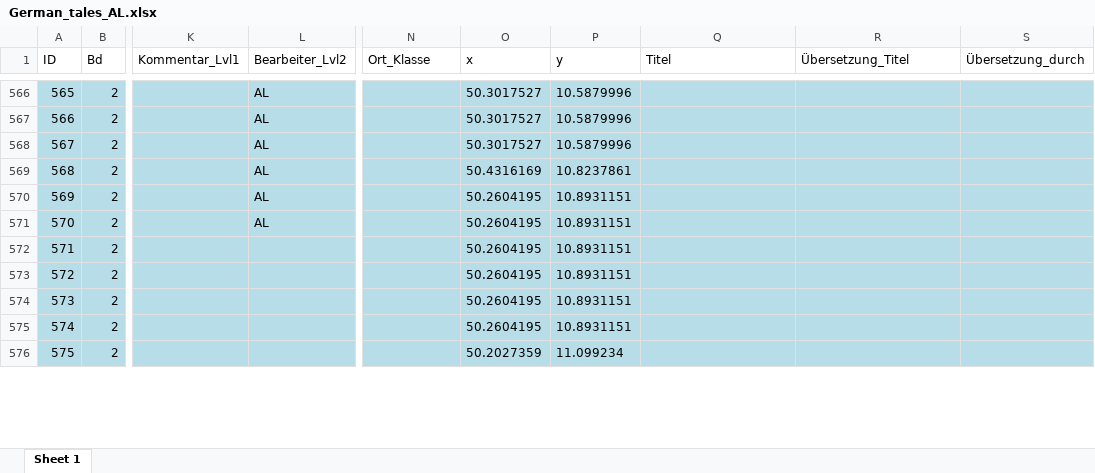
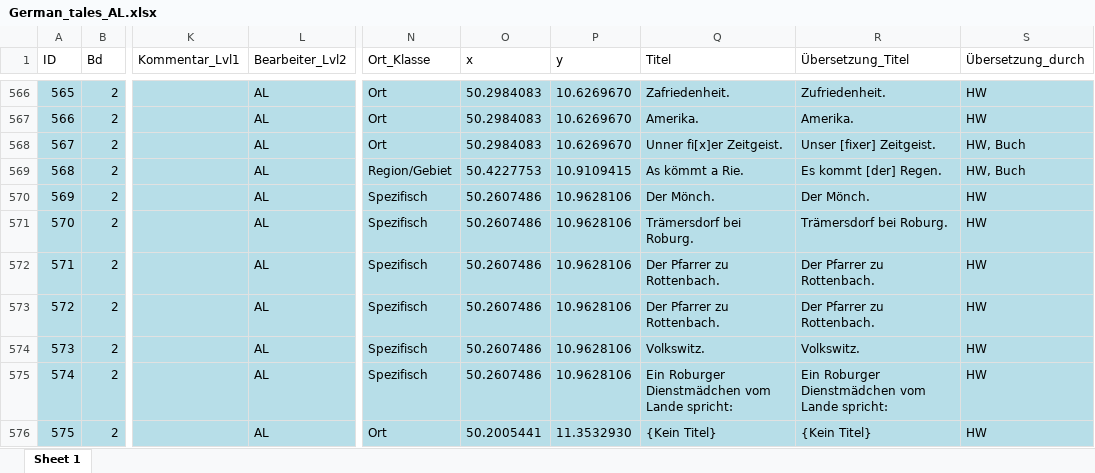
Before and after one commit to SchoenbergA/DWA, an Excel workbook: German_Tales/Data/German_tales_AL.xlsx, sheet Sheet 1, drawn as a sheet; only a part is shown, gaps mark what is left out; values as stored, in another font and other column widths than the file's, no borders; the diff covers the shown part only; the diff names each change by its address in the sheet, - before the commit and + after, or states it on an @@ line.

```diff
--- a/German_Tales/Data/German_tales_AL.xlsx (sheet Sheet 1)
+++ b/German_Tales/Data/German_tales_AL.xlsx (sheet Sheet 1)
-N566:N568 (Ort_Klasse): (empty)
+N566:N568 (Ort_Klasse): Ort
-O566:O568 (x): 50.3017527
+O566:O568 (x): 50.2984083
-P566:P568 (y): 10.5879996
+P566:P568 (y): 10.6269670
-Q566 (Titel): (empty)
+Q566 (Titel): Zafriedenheit.
-R566 (Übersetzung_Titel): (empty)
+R566 (Übersetzung_Titel): Zufriedenheit.
-S566:S567 (Übersetzung_durch): (empty)
+S566:S567 (Übersetzung_durch): HW
-Q567 (Titel): (empty)
+Q567 (Titel): Amerika.
-R567 (Übersetzung_Titel): (empty)
+R567 (Übersetzung_Titel): Amerika.
-Q568 (Titel): (empty)
+Q568 (Titel): Unner fi[x]er Zeitgeist.
-R568 (Übersetzung_Titel): (empty)
+R568 (Übersetzung_Titel): Unser [fixer] Zeitgeist.
-S568:S569 (Übersetzung_durch): (empty)
+S568:S569 (Übersetzung_durch): HW, Buch
-N569 (Ort_Klasse): (empty)
+N569 (Ort_Klasse): Region/Gebiet
-O569 (x): 50.4316169
+O569 (x): 50.4227753
-P569 (y): 10.8237861
+P569 (y): 10.9109415
-Q569 (Titel): (empty)
+Q569 (Titel): As kömmt a Rie.
-R569 (Übersetzung_Titel): (empty)
+R569 (Übersetzung_Titel): Es kommt [der] Regen.
-N570:N575 (Ort_Klasse): (empty)
+N570:N575 (Ort_Klasse): Spezifisch
-O570:O575 (x): 50.2604195
+O570:O575 (x): 50.2607486
-P570:P575 (y): 10.8931151
+P570:P575 (y): 10.9628106
-Q570 (Titel): (empty)
+Q570 (Titel): Der Mönch.
-R570 (Übersetzung_Titel): (empty)
+R570 (Übersetzung_Titel): Der Mönch.
-S570:S576 (Übersetzung_durch): (empty)
+S570:S576 (Übersetzung_durch): HW
-Q571 (Titel): (empty)
+Q571 (Titel): Trämersdorf bei Roburg.
-R571 (Übersetzung_Titel): (empty)
+R571 (Übersetzung_Titel): Trämersdorf bei Roburg.
-L572:L576 (Bearbeiter_Lvl2): (empty)
+L572:L576 (Bearbeiter_Lvl2): AL
-Q572:Q573 (Titel): (empty)
+Q572:Q573 (Titel): Der Pfarrer zu Rottenbach.
-R572:R573 (Übersetzung_Titel): (empty)
+R572:R573 (Übersetzung_Titel): Der Pfarrer zu Rottenbach.
-Q574 (Titel): (empty)
+Q574 (Titel): Volkswitz.
-R574 (Übersetzung_Titel): (empty)
+R574 (Übersetzung_Titel): Volkswitz.
-Q575 (Titel): (empty)
+Q575 (Titel): Ein Roburger Dienstmädchen vom Lande spricht:
-R575 (Übersetzung_Titel): (empty)
+R575 (Übersetzung_Titel): Ein Roburger Dienstmädchen vom Lande spricht:
-N576 (Ort_Klasse): (empty)
+N576 (Ort_Klasse): Ort
-O576 (x): 50.2027359
+O576 (x): 50.2005441
-P576 (y): 11.099234
+P576 (y): 11.3532930
-Q576 (Titel): (empty)
+Q576 (Titel): {Kein Titel}
-R576 (Übersetzung_Titel): (empty)
+R576 (Übersetzung_Titel): {Kein Titel}
```
Also changed, not shown: 767 edited cells and cell formats elsewhere in this sheet, German_Tales/Data/Fehlende_Zeilen_AL.xlsx.
